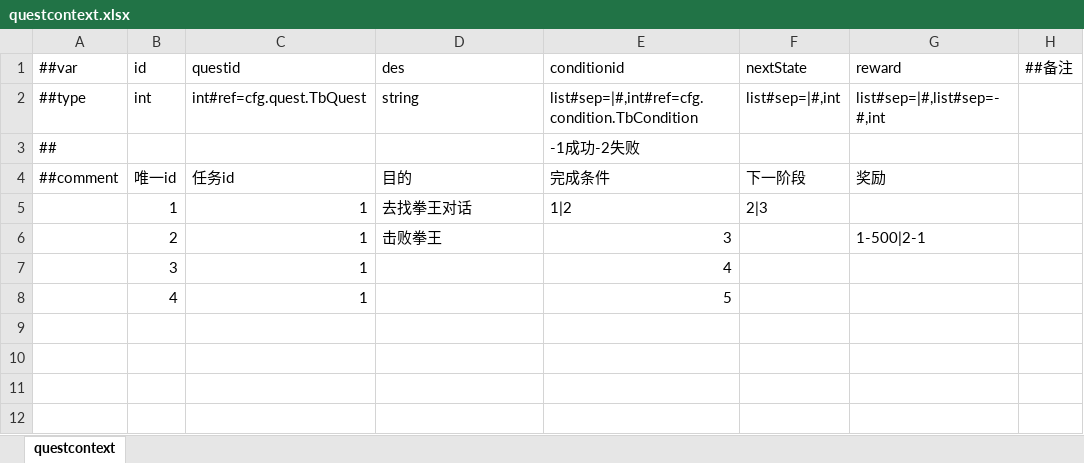
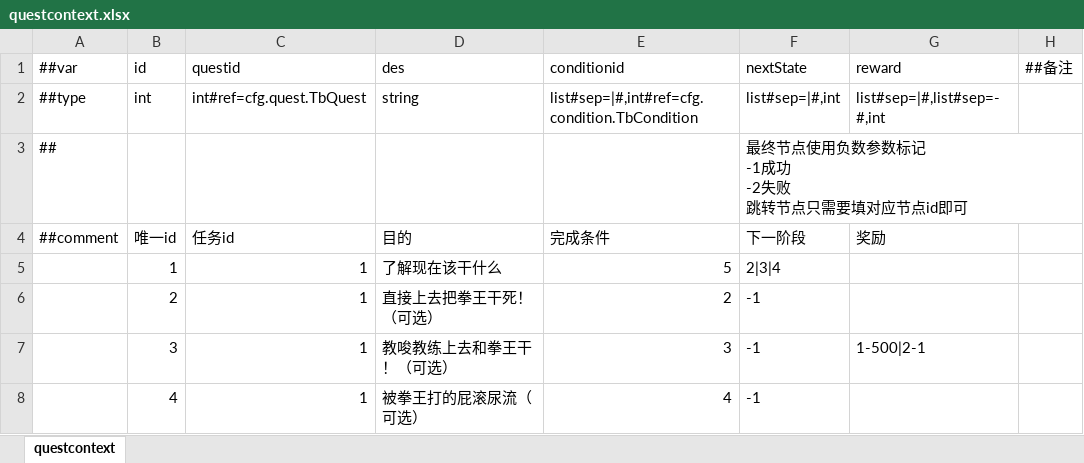
Before and after one commit to SaluteBEE/Hippo-s-Epic, an Excel workbook: DataTables/Datas/questcontext.xlsx, sheet questcontext, drawn as a sheet; values as stored, in another font and other column widths than the file's, no borders; removed rows and columns are numbered as before the commit, all else as after; ↵ is a line break in a cell; the diff names each change by its address in the sheet, - before the commit and + after, or states it on an @@ line.

```diff
--- a/DataTables/Datas/questcontext.xlsx (sheet questcontext)
+++ b/DataTables/Datas/questcontext.xlsx (sheet questcontext)
-row 3: ## |  |  |  | -1成功-2失败
+row 3: ## |  |  |  |  | 最终节点使用负数参数标记 ↵ -1成功 ↵ -2失败 ↵ 跳转节点只需要填对应节点id即可
-D5 (des): 去找拳王对话
+D5 (des): 了解现在该干什么
-E5 (conditionid): 1|2
+E5 (conditionid): 5
-F5 (nextState): 2|3
+F5 (nextState): 2|3|4
-D6 (des): 击败拳王
+D6 (des): 直接上去把拳王干死！（可选）
-E6 (conditionid): 3
+E6 (conditionid): 2
-F6:F8 (nextState): (empty)
+F6:F8 (nextState): -1
-G6 (reward): 1-500|2-1
+G6 (reward): (empty)
-D7 (des): (empty)
+D7 (des): 教唆教练上去和拳王干！（可选）
-E7 (conditionid): 4
+E7 (conditionid): 3
-G7 (reward): (empty)
+G7 (reward): 1-500|2-1
-D8 (des): (empty)
+D8 (des): 被拳王打的屁滚尿流（可选）
-E8 (conditionid): 5
+E8 (conditionid): 4
```
Also changed, not shown: DataTables/Datas/condition.xlsx, DataTables/Datas/quest.xlsx.
